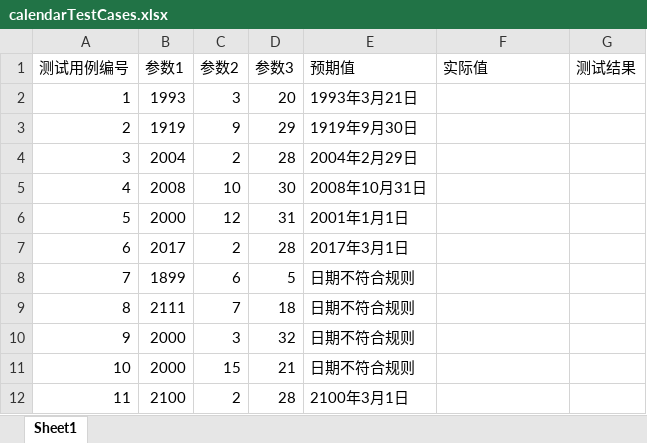
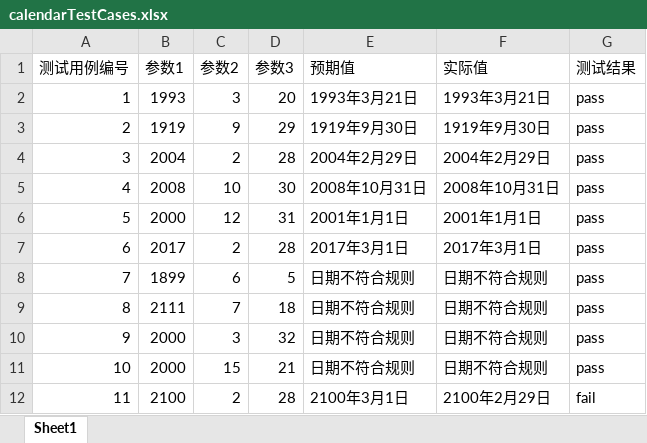
Before and after one commit to Luv-C/testPractice, an Excel workbook: src/main/resources/calendarTestCases.xlsx, sheet Sheet1, drawn as a sheet; values as stored, in another font and other column widths than the file's, no borders; the diff names each change by its address in the sheet, - before the commit and + after, or states it on an @@ line.

```diff
--- a/src/main/resources/calendarTestCases.xlsx (sheet Sheet1)
+++ b/src/main/resources/calendarTestCases.xlsx (sheet Sheet1)
-F2 (实际值): (empty)
+F2 (实际值): 1993年3月21日
-G2:G11 (测试结果): (empty)
+G2:G11 (测试结果): pass
-F3 (实际值): (empty)
+F3 (实际值): 1919年9月30日
-F4 (实际值): (empty)
+F4 (实际值): 2004年2月29日
-F5 (实际值): (empty)
+F5 (实际值): 2008年10月31日
-F6 (实际值): (empty)
+F6 (实际值): 2001年1月1日
-F7 (实际值): (empty)
+F7 (实际值): 2017年3月1日
-F8:F11 (实际值): (empty)
+F8:F11 (实际值): 日期不符合规则
-F12 (实际值): (empty)
+F12 (实际值): 2100年2月29日
-G12 (测试结果): (empty)
+G12 (测试结果): fail
```
Also changed, not shown: src/main/resources/commissionTestCases.xlsx, src/main/resources/triangleTestCases.xlsx, 25 other files.
